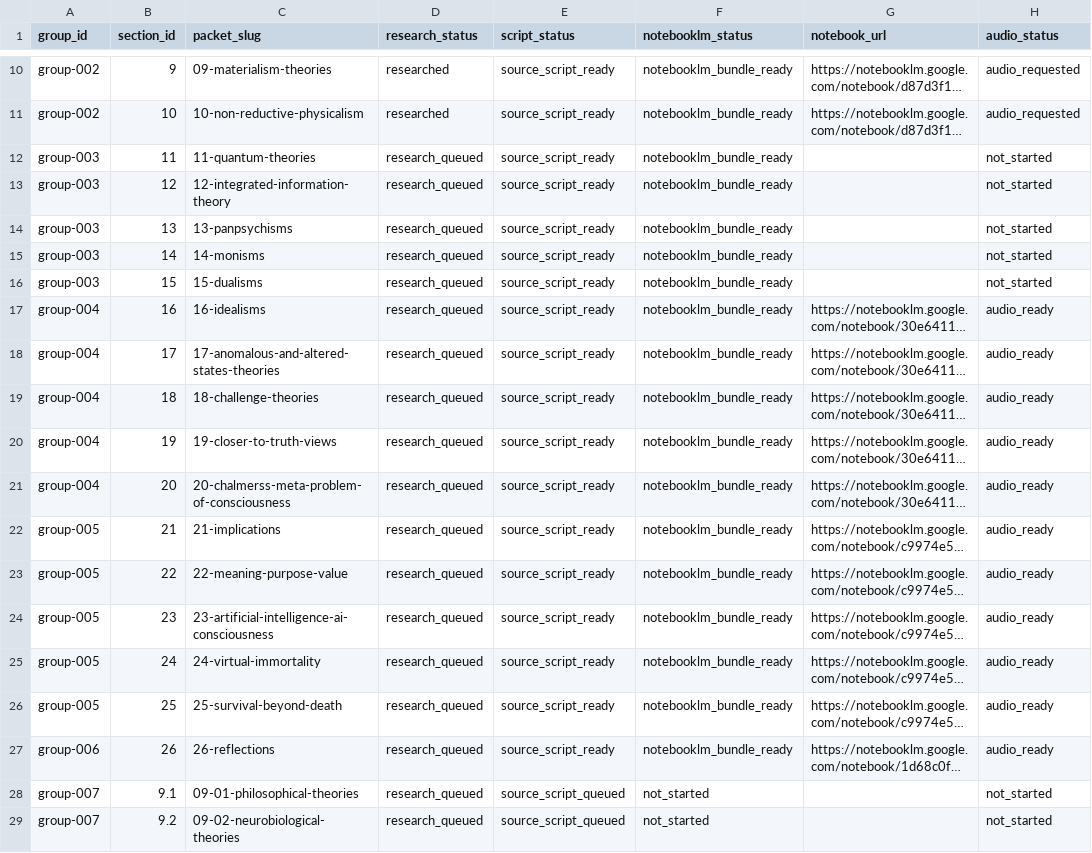
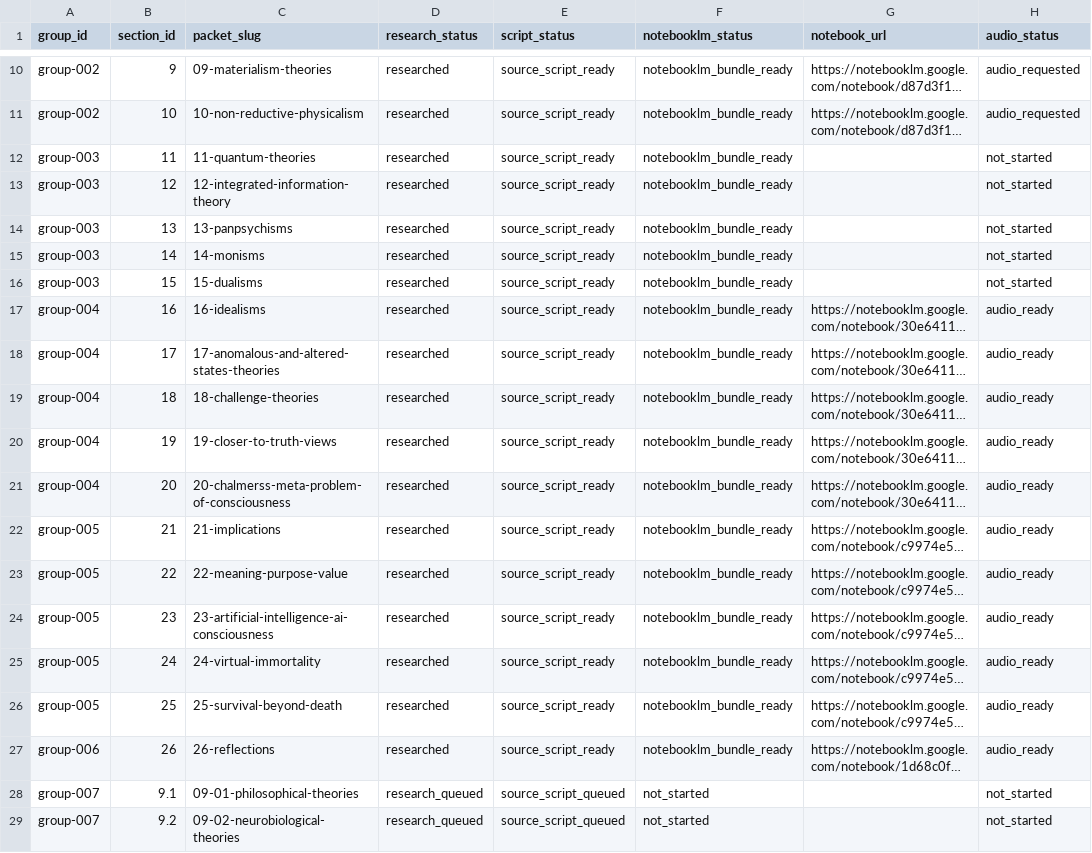
Before and after one commit to nemilentsau/landscape_of_consciousness, a CSV file: course/production-status.csv, drawn as a sheet; only a part is shown, gaps mark what is left out; long unchanged cells end in …; the diff names each change by its address in the sheet, - before the commit and + after, or states it on an @@ line.

Commit message:
Add audio QA and tighten consciousness episode testing

```diff
--- a/course/production-status.csv
+++ b/course/production-status.csv
-D12:D27 (research_status): research_queued
+D12:D27 (research_status): researched
```
Also changed, not shown: 42 other files.
